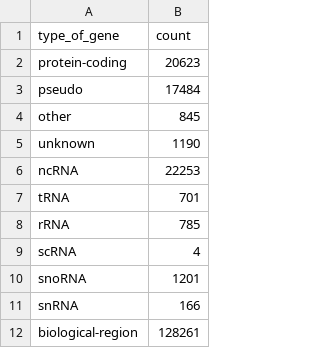
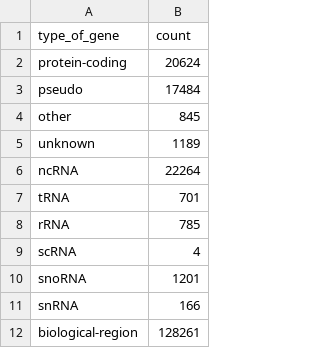
Before and after one commit to nickzren/human-gene, a CSV file: data/output/gene_type_summary.csv, drawn as a sheet.

```diff
--- a/data/output/gene_type_summary.csv
+++ b/data/output/gene_type_summary.csv
@@ -1,7 +1,7 @@
 "type_of_gene","count"
-"protein-coding","20623"
+"protein-coding","20624"
 "pseudo","17484"
 "other","845"
-"unknown","1190"
-"ncRNA","22253"
+"unknown","1189"
+"ncRNA","22264"
 "tRNA","701"
```
Also changed, not shown: 1 other file.
